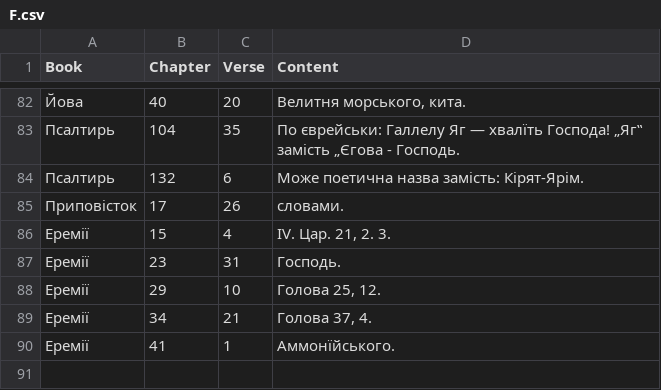
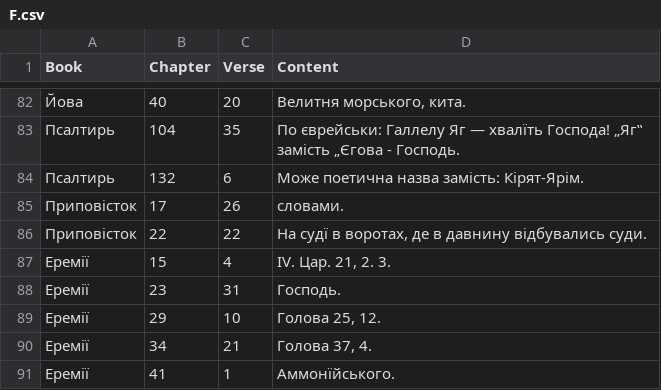
Before and after one commit to seesmof/Biblija-Kulisha, a CSV file: logs/F.csv, drawn as a sheet; only a part is shown, gaps mark what is left out; the diff names each change by its address in the sheet, - before the commit and + after, or states it on an @@ line.

```diff
--- a/logs/F.csv
+++ b/logs/F.csv
+row 86: Приповісток | 22 | 22 | На судї в воротах, де в давнину відбувались суди.
```
Also changed, not shown: 2 other files.
